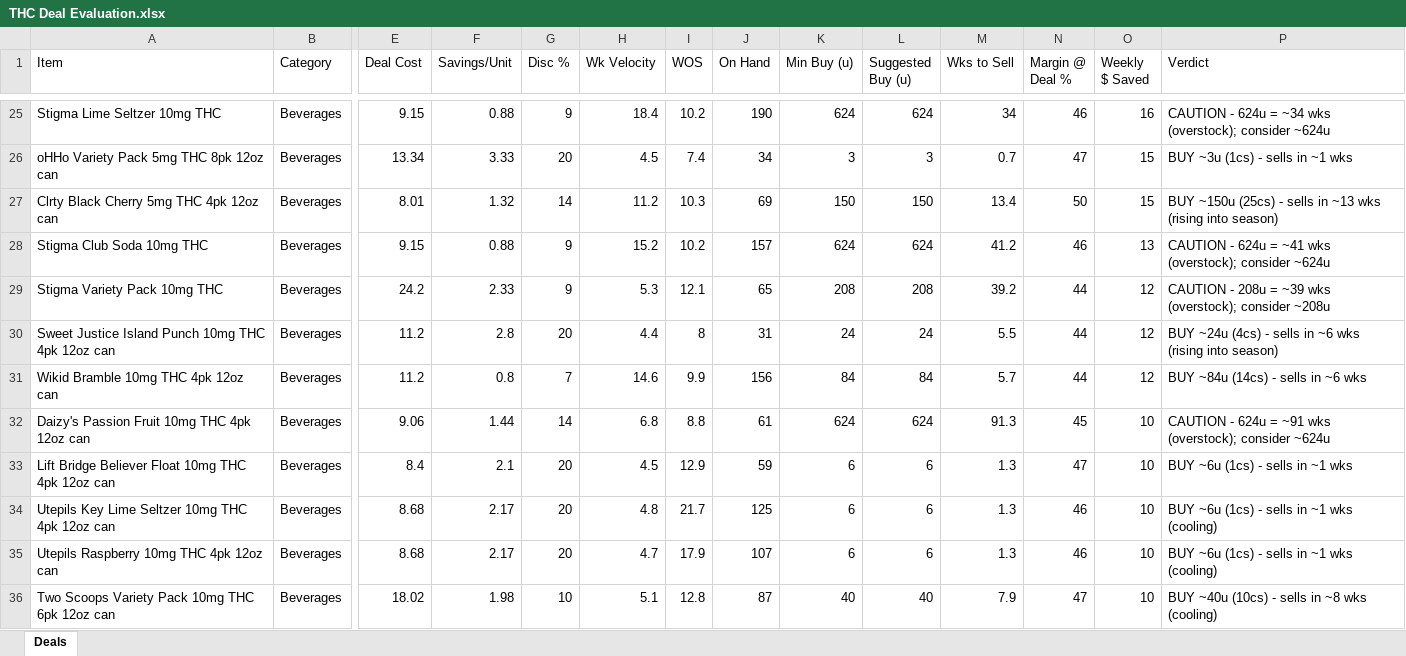
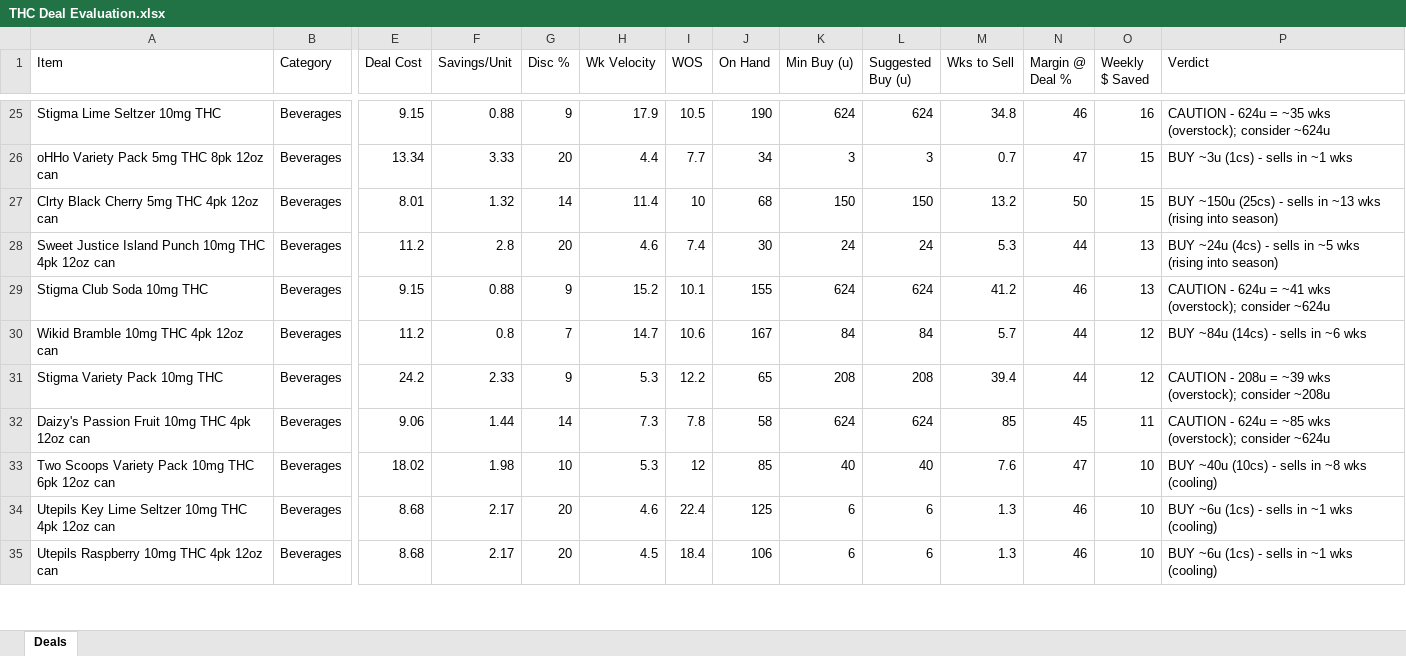
Before and after one commit to Akuklok/thc-dashboard, an Excel workbook: data/THC Deal Evaluation.xlsx, sheet Deals, drawn as a sheet; only a part is shown, gaps mark what is left out; values as stored, in another font and other column widths than the file's, no borders; removed rows and columns are numbered as before the commit, all else as after; rows hold the shown columns only; the diff covers the shown part only; the diff names each change by its address in the sheet, - before the commit and + after, or states it on an @@ line.

Commit message:
auto-update THC Deal Evaluation.xlsx

```diff
--- a/data/THC Deal Evaluation.xlsx (sheet Deals)
+++ b/data/THC Deal Evaluation.xlsx (sheet Deals)
-H25 (Wk Velocity): 18.4
+H25 (Wk Velocity): 17.9
-I25 (WOS): 10.2
+I25 (WOS): 10.5
-M25 (Wks to Sell): 34
+M25 (Wks to Sell): 34.8
-P25 (Verdict): …624u = ~34 wks (overstock);…
+P25 (Verdict): …624u = ~35 wks (overstock);…
-H26 (Wk Velocity): 4.5
+H26 (Wk Velocity): 4.4
-I26 (WOS): 7.4
+I26 (WOS): 7.7
-H27 (Wk Velocity): 11.2
+H27 (Wk Velocity): 11.4
-I27 (WOS): 10.3
+I27 (WOS): 10
-J27 (On Hand): 69
+J27 (On Hand): 68
-M27 (Wks to Sell): 13.4
+M27 (Wks to Sell): 13.2
+row 28: Sweet Justice Island Punch 10mg THC 4pk 12oz can | Beverages | 11.2 | 2.8 | 20 | 4.6 | 7.4 | 30 | 24 | 24 | 5.3 | 44 | 13 | BUY ~24u (4cs) - sells in ~5 wks (rising into season)
-I29 (WOS): 10.2
+I29 (WOS): 10.1
-J29 (On Hand): 157
+J29 (On Hand): 155
+row 30: Wikid Bramble 10mg THC 4pk 12oz can | Beverages | 11.2 | 0.8 | 7 | 14.7 | 10.6 | 167 | 84 | 84 | 5.7 | 44 | 12 | BUY ~84u (14cs) - sells in ~6 wks
-I31 (WOS): 12.1
+I31 (WOS): 12.2
-M31 (Wks to Sell): 39.2
+M31 (Wks to Sell): 39.4
-row 30: Sweet Justice Island Punch 10mg THC 4pk 12oz can | Beverages | 11.2 | 2.8 | 20 | 4.4 | 8 | 31 | 24 | 24 | 5.5 | 44 | 12 | BUY ~24u (4cs) - sells in ~6 wks (rising into season)
-row 31: Wikid Bramble 10mg THC 4pk 12oz can | Beverages | 11.2 | 0.8 | 7 | 14.6 | 9.9 | 156 | 84 | 84 | 5.7 | 44 | 12 | BUY ~84u (14cs) - sells in ~6 wks
-H32 (Wk Velocity): 6.8
+H32 (Wk Velocity): 7.3
-I32 (WOS): 8.8
+I32 (WOS): 7.8
-J32 (On Hand): 61
+J32 (On Hand): 58
-M32 (Wks to Sell): 91.3
+M32 (Wks to Sell): 85
-O32 (Weekly $ Saved): 10
+O32 (Weekly $ Saved): 11
-P32 (Verdict): …624u = ~91 wks (overstock);…
+P32 (Verdict): …624u = ~85 wks (overstock);…
-row 33: Lift Bridge Believer Float 10mg THC 4pk 12oz can | Beverages | 8.4 | 2.1 | 20 | 4.5 | 12.9 | 59 | 6 | 6 | 1.3 | 47 | 10 | BUY ~6u (1cs) - sells in ~1 wks
+row 33: Two Scoops Variety Pack 10mg THC 6pk 12oz can | Beverages | 18.02 | 1.98 | 10 | 5.3 | 12 | 85 | 40 | 40 | 7.6 | 47 | 10 | BUY ~40u (10cs) - sells in ~8 wks (cooling)
-H34 (Wk Velocity): 4.8
+H34 (Wk Velocity): 4.6
-I34 (WOS): 21.7
+I34 (WOS): 22.4
-H35 (Wk Velocity): 4.7
+H35 (Wk Velocity): 4.5
-I35 (WOS): 17.9
+I35 (WOS): 18.4
-J35 (On Hand): 107
+J35 (On Hand): 106
-row 36: Two Scoops Variety Pack 10mg THC 6pk 12oz can | Beverages | 18.02 | 1.98 | 10 | 5.1 | 12.8 | 87 | 40 | 40 | 7.9 | 47 | 10 | BUY ~40u (10cs) - sells in ~8 wks (cooling)
```
Also changed, not shown: 6 added rows, 5 removed rows, 1 moved row and 91 edited cells elsewhere in this sheet.
